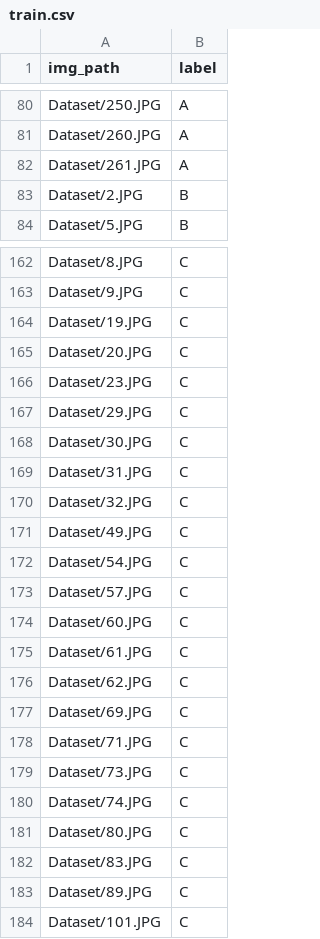
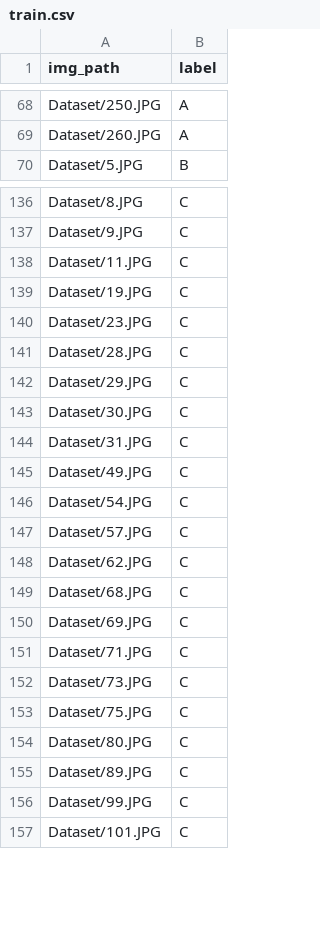
Before and after one commit to appletime81/Papaya_image_recognition, a CSV file: train.csv, drawn as a sheet; only a part is shown, gaps mark what is left out; the diff covers the shown part only.

```diff
--- a/train.csv
+++ b/train.csv
@@ -81,4 +69,2 @@ Dataset/250.JPG,A
 Dataset/260.JPG,A
-Dataset/261.JPG,A
-Dataset/2.JPG,B
 Dataset/5.JPG,B
@@ -163,5 +137,6 @@ Dataset/8.JPG,C
 Dataset/9.JPG,C
+Dataset/11.JPG,C
 Dataset/19.JPG,C
-Dataset/20.JPG,C
 Dataset/23.JPG,C
+Dataset/28.JPG,C
 Dataset/29.JPG,C
@@ -169,3 +144,2 @@ Dataset/30.JPG,C
 Dataset/31.JPG,C
-Dataset/32.JPG,C
 Dataset/49.JPG,C
@@ -173,5 +147,4 @@ Dataset/54.JPG,C
 Dataset/57.JPG,C
-Dataset/60.JPG,C
-Dataset/61.JPG,C
 Dataset/62.JPG,C
+Dataset/68.JPG,C
 Dataset/69.JPG,C
@@ -179,6 +152,6 @@ Dataset/71.JPG,C
 Dataset/73.JPG,C
-Dataset/74.JPG,C
+Dataset/75.JPG,C
 Dataset/80.JPG,C
-Dataset/83.JPG,C
 Dataset/89.JPG,C
+Dataset/99.JPG,C
 Dataset/101.JPG,C
```
Also changed, not shown: 7 added rows, 44 removed rows and 7 edited cells elsewhere in this file, test.csv, 14 other files.
